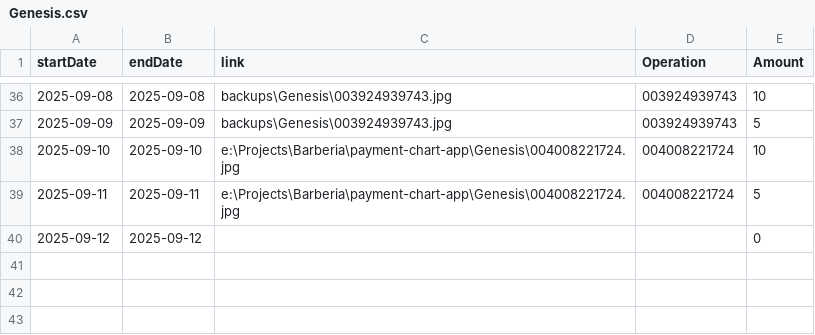
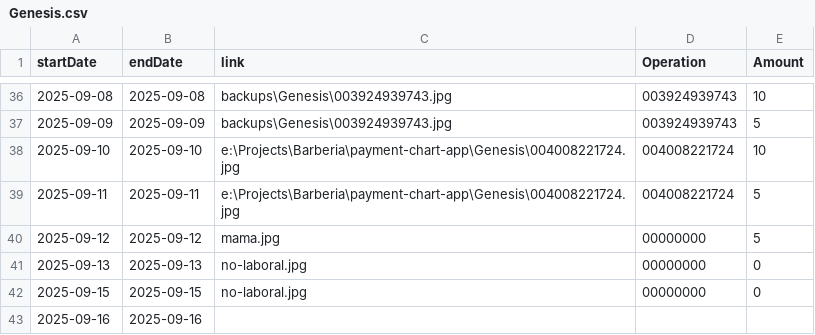
Before and after one commit to TheFenixfx/barbertrack, a CSV file: barbers/Genesis.csv, drawn as a sheet; only a part is shown, gaps mark what is left out.

```diff
--- a/barbers/Genesis.csv
+++ b/barbers/Genesis.csv
@@ -39,2 +39,5 @@ startDate,endDate,link,Operation,Amount
 2025-09-11,2025-09-11,e:\Projects\Barberia\payment-chart-app\Genesis\004008221724.jpg,004008221724,5
-2025-09-12,2025-09-12,,,0
+2025-09-12,2025-09-12,mama.jpg,00000000,5
+2025-09-13,2025-09-13,no-laboral.jpg,00000000,0
+2025-09-15,2025-09-15,no-laboral.jpg,00000000,0
+2025-09-16,2025-09-16
```
Also changed, not shown: barbers/Alejandro.csv, barbers/Andres.csv, 8 other files.
